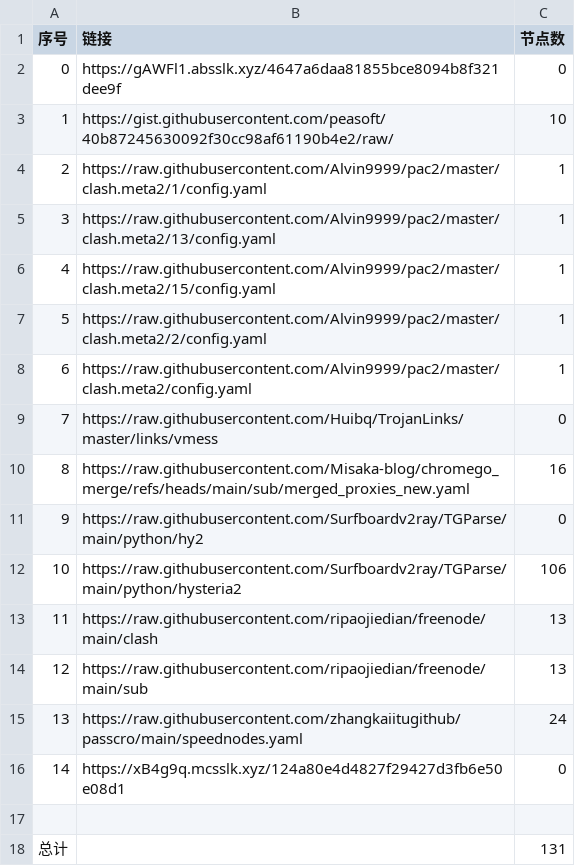
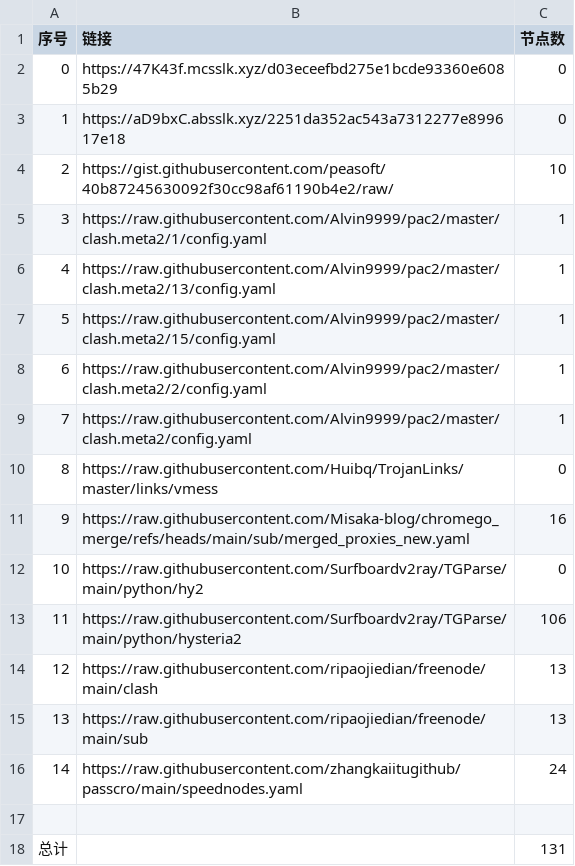
Before and after one commit to bobvane/AutoNode, a CSV file: list_result.csv, drawn as a sheet; removed rows and columns are numbered as before the commit, all else as after; the diff names each change by its address in the sheet, - before the commit and + after, or states it on an @@ line.

```diff
--- a/list_result.csv
+++ b/list_result.csv
-B2 (链接): https://gAWFl1.absslk.xyz/4647a6daa81855bce8094b8f321dee9f
+B2 (链接): https://47K43f.mcsslk.xyz/d03eceefbd275e1bcde93360e6085b29
+row 3: 1 | https://aD9bxC.absslk.xyz/2251da352ac543a7312277e899617e18 | 0
@@ column A (序号) renumbered between rows 4 and 16 @@
-row 16: 14 | https://xB4g9q.mcsslk.xyz/124a80e4d4827f29427d3fb6e50e08d1 | 0
```
Also changed, not shown: 3 other files.
